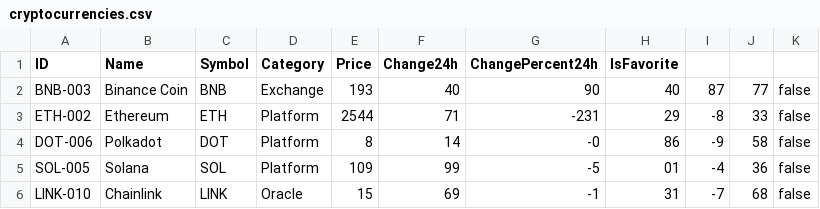
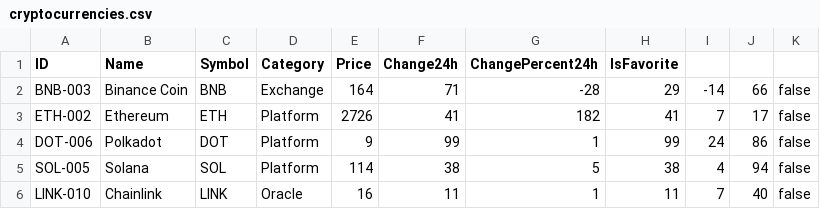
Before and after one commit to RakhaAMCoder/Project.UAP.Pemlan, a CSV file: data/cryptocurrencies.csv, drawn as a sheet; only a part is shown; the diff covers the shown part only.

Commit message:
update program

```diff
--- a/data/cryptocurrencies.csv
+++ b/data/cryptocurrencies.csv
@@ -1,6 +1,6 @@
 ID,Name,Symbol,Category,Price,Change24h,ChangePercent24h,IsFavorite
-BNB-003,Binance Coin,BNB,Exchange,193,40,90,40,87,77,false
-ETH-002,Ethereum,ETH,Platform,2544,71,-231,29,-8,33,false
-DOT-006,Polkadot,DOT,Platform,8,14,-0,86,-9,58,false
-SOL-005,Solana,SOL,Platform,109,99,-5,01,-4,36,false
-LINK-010,Chainlink,LINK,Oracle,15,69,-1,31,-7,68,false
+BNB-003,Binance Coin,BNB,Exchange,164,71,-28,29,-14,66,false
+ETH-002,Ethereum,ETH,Platform,2726,41,182,41,7,17,false
+DOT-006,Polkadot,DOT,Platform,9,99,1,99,24,86,false
+SOL-005,Solana,SOL,Platform,114,38,5,38,4,94,false
+LINK-010,Chainlink,LINK,Oracle,16,11,1,11,7,40,false
```
Also changed, not shown: 14 edited cells elsewhere in this file.
